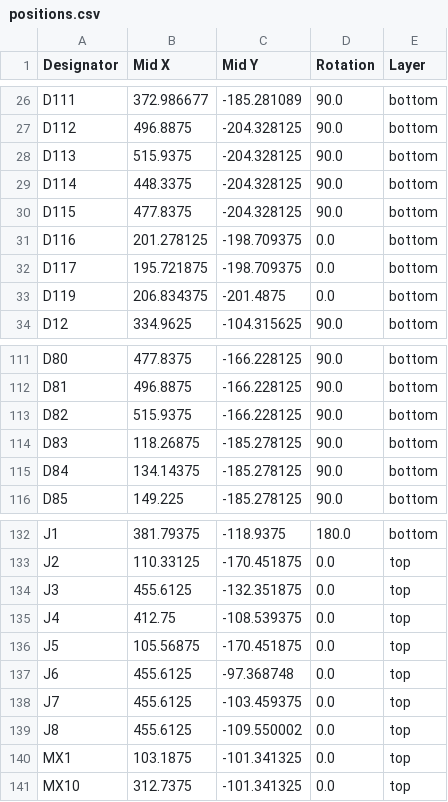
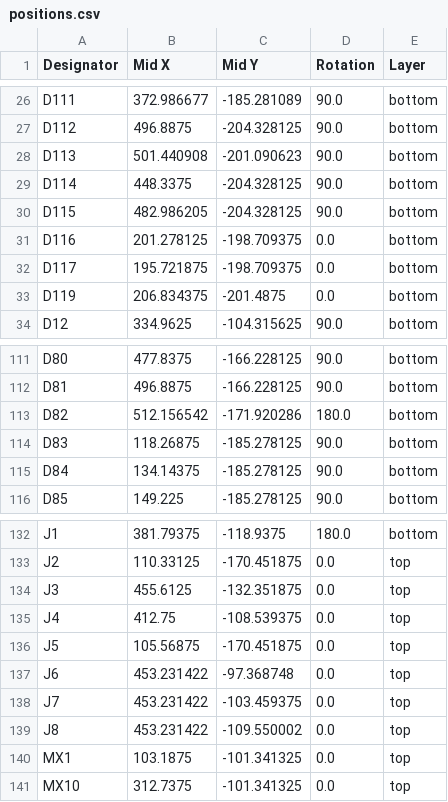
Before and after one commit to tiefseekrebs/Fullsize-Universal-Keyboard-Circuitry-10X, a CSV file: fukc10x_north/production/positions.csv, drawn as a sheet; only a part is shown, gaps mark what is left out.

```diff
--- a/fukc10x_north/production/positions.csv
+++ b/fukc10x_north/production/positions.csv
@@ -27,5 +27,5 @@ D111,372.986677,-185.281089,90.0,bottom
 D112,496.8875,-204.328125,90.0,bottom
-D113,515.9375,-204.328125,90.0,bottom
+D113,501.440908,-201.090623,90.0,bottom
 D114,448.3375,-204.328125,90.0,bottom
-D115,477.8375,-204.328125,90.0,bottom
+D115,482.986205,-204.328125,90.0,bottom
 D116,201.278125,-198.709375,0.0,bottom
@@ -112,3 +112,3 @@ D80,477.8375,-166.228125,90.0,bottom
 D81,496.8875,-166.228125,90.0,bottom
-D82,515.9375,-166.228125,90.0,bottom
+D82,512.156542,-171.920286,180.0,bottom
 D83,118.26875,-185.278125,90.0,bottom
@@ -136,5 +136,5 @@ J4,412.75,-108.539375,0.0,top
 J5,105.56875,-170.451875,0.0,top
-J6,455.6125,-97.368748,0.0,top
-J7,455.6125,-103.459375,0.0,top
-J8,455.6125,-109.550002,0.0,top
+J6,453.231422,-97.368748,0.0,top
+J7,453.231422,-103.459375,0.0,top
+J8,453.231422,-109.550002,0.0,top
 MX1,103.1875,-101.341325,0.0,top
```
Also changed, not shown: 21 other files.
